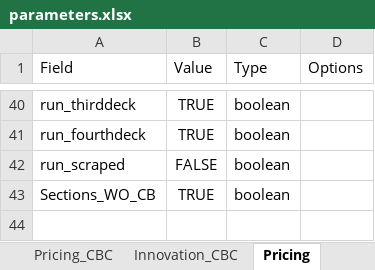
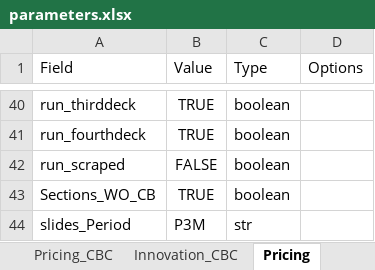
Before and after one commit to PricingOne/Slide-Automate, an Excel workbook: parameters.xlsx, sheet Pricing, drawn as a sheet; only a part is shown, gaps mark what is left out; values as stored, in another font and other column widths than the file's, no borders; the diff names each change by its address in the sheet, - before the commit and + after, or states it on an @@ line.

Commit message:
Promotion, PPA and Pricing tool Update

```diff
--- a/parameters.xlsx (sheet Pricing)
+++ b/parameters.xlsx (sheet Pricing)
+row 44: slides_Period | P3M | str
```
Also changed, not shown: sheet Promotion, 10 other files.
